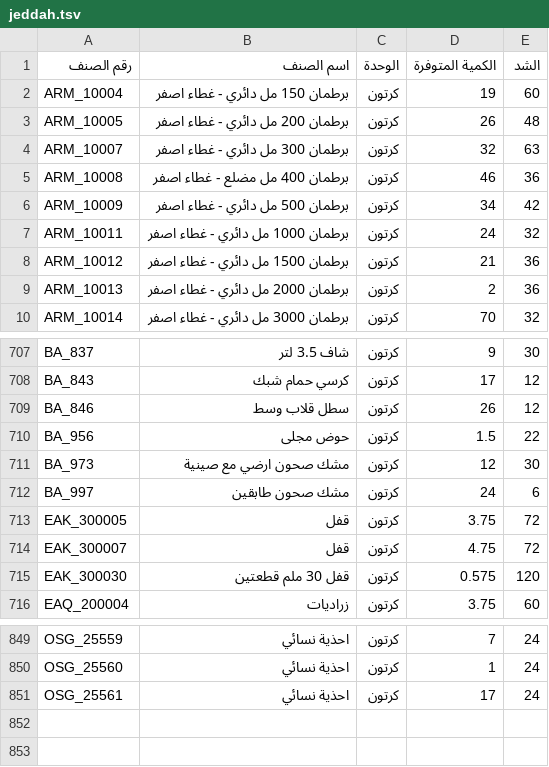
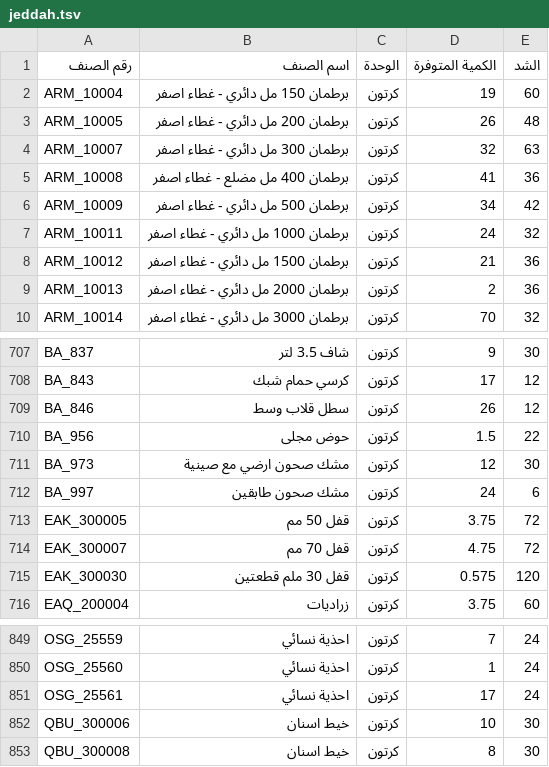
Before and after one commit to al-hzmi/inventory-system, a TSV file: data/jeddah.tsv, drawn as a sheet; only a part is shown, gaps mark what is left out.

Commit message:
Update jeddah.tsv

```diff
--- a/data/jeddah.tsv
+++ b/data/jeddah.tsv
@@ -4,3 +4,3 @@ ARM_10005	برطمان 200 مل دائري - غطاء اصفر	كرتون	26	48
 ARM_10007	برطمان 300 مل دائري - غطاء اصفر	كرتون	32	63			
-ARM_10008	برطمان 400 مل مضلع - غطاء اصفر	كرتون	46	36			
+ARM_10008	برطمان 400 مل مضلع - غطاء اصفر	كرتون	41	36			
 ARM_10009	برطمان 500 مل دائري - غطاء اصفر	كرتون	34	42			
@@ -712,4 +712,4 @@ BA_973	مشك صحون ارضي مع صينية	كرتون	12	30
 BA_997	مشك صحون طابقين	كرتون	24	6			
-EAK_300005	قفل	كرتون	3.75	72			
-EAK_300007	قفل	كرتون	4.75	72			
+EAK_300005	قفل 50 مم	كرتون	3.75	72			
+EAK_300007	قفل 70 مم	كرتون	4.75	72			
 EAK_300030	قفل 30 ملم قطعتين	كرتون	0.575	120			
@@ -851 +851,3 @@ OSG_25560	احذية نسائي	كرتون	1	24
 OSG_25561	احذية نسائي	كرتون	17	24			
+QBU_300006	خيط اسنان	كرتون	10	30			
+QBU_300008	خيط اسنان	كرتون	8	30			
```
